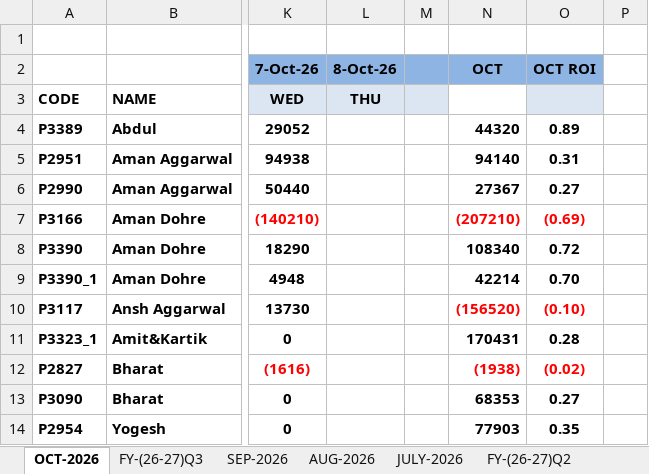
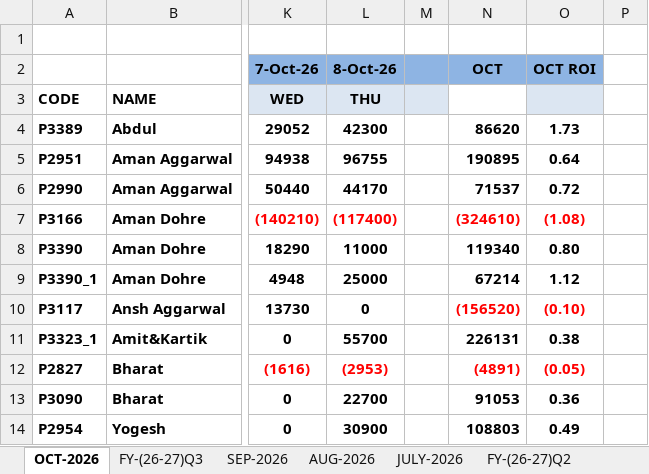
Before and after one commit to Kamgwl/Quant_report, an Excel workbook: Quant Strategy(2026-27).xlsx, sheet OCT-2026, drawn as a sheet; only a part is shown, gaps mark what is left out; values as stored, in another font and other column widths than the file's, no borders; conditional formats not drawn; the diff covers the shown part only; the diff names each change by its address in the sheet, - before the commit and + after, or states it on an @@ line.

```diff
--- a/Quant Strategy(2026-27).xlsx (sheet OCT-2026)
+++ b/Quant Strategy(2026-27).xlsx (sheet OCT-2026)
-L4 (THU): (empty)
+L4 (THU): 42300
-N4: 44320
+N4: 86620
-O4: 0.89
+O4: 1.73
-L5 (THU): (empty)
+L5 (THU): 96755
-N5: 94140
+N5: 190895
-O5: 0.31
+O5: 0.64
-L6 (THU): (empty)
+L6 (THU): 44170
-N6: 27367
+N6: 71537
-O6: 0.27
+O6: 0.72
-L7 (THU): (empty)
+L7 (THU): (117400)
-N7: (207210)
+N7: (324610)
-O7: (0.69)
+O7: (1.08)
-L8 (THU): (empty)
+L8 (THU): 11000
-N8: 108340
+N8: 119340
-O8: 0.72
+O8: 0.80
-L9 (THU): (empty)
+L9 (THU): 25000
-N9: 42214
+N9: 67214
-O9: 0.70
+O9: 1.12
-L10 (THU): (empty)
+L10 (THU): 0
-L11 (THU): (empty)
+L11 (THU): 55700
-N11: 170431
+N11: 226131
-O11: 0.28
+O11: 0.38
-L12 (THU): (empty)
+L12 (THU): (2953)
-N12: (1938)
+N12: (4891)
-O12: (0.02)
+O12: (0.05)
-L13 (THU): (empty)
+L13 (THU): 22700
-N13: 68353
+N13: 91053
-O13: 0.27
+O13: 0.36
-L14 (THU): (empty)
+L14 (THU): 30900
-N14: 77903
+N14: 108803
-O14: 0.35
+O14: 0.49
```
Also changed, not shown: 100 edited cells and cell formats elsewhere in this sheet, sheet FY-(26-27)Q3, sheet FY-(26-27)Q1, sheet FY-(26-27)Q2, sheet SEP-2026, sheet JULY-2026, sheet AUG-2026, 3 other files.
